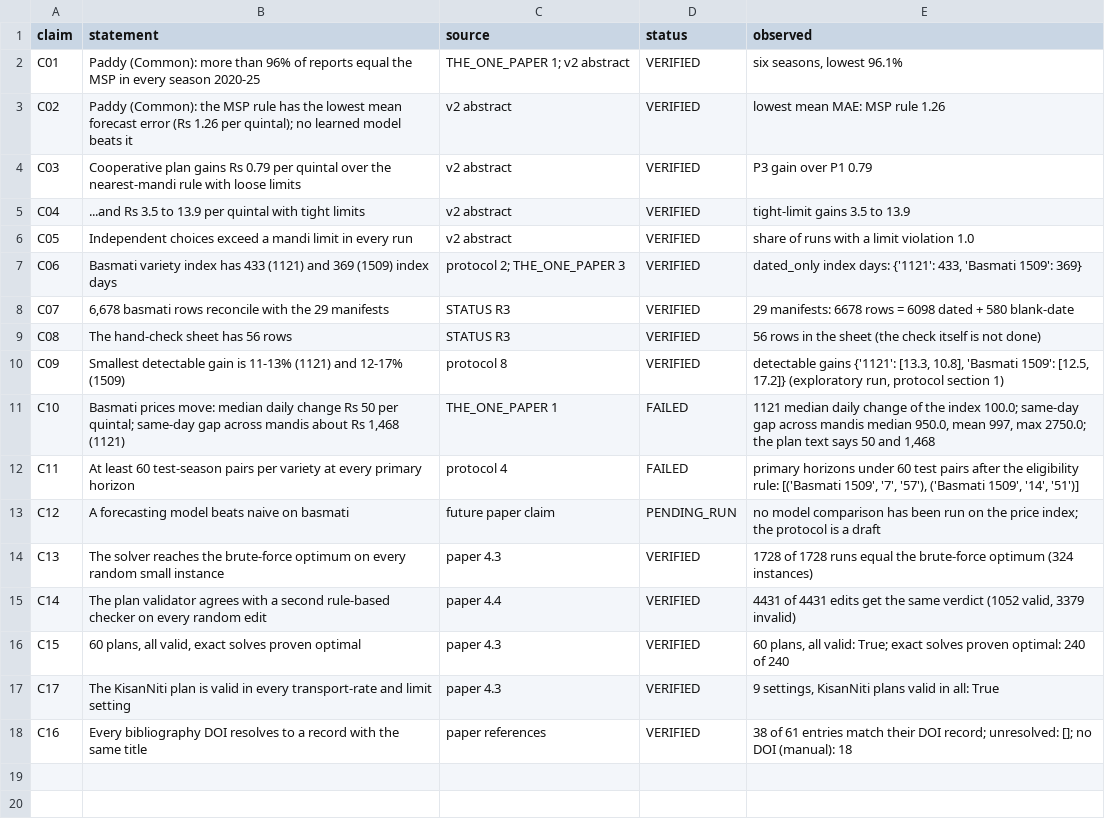
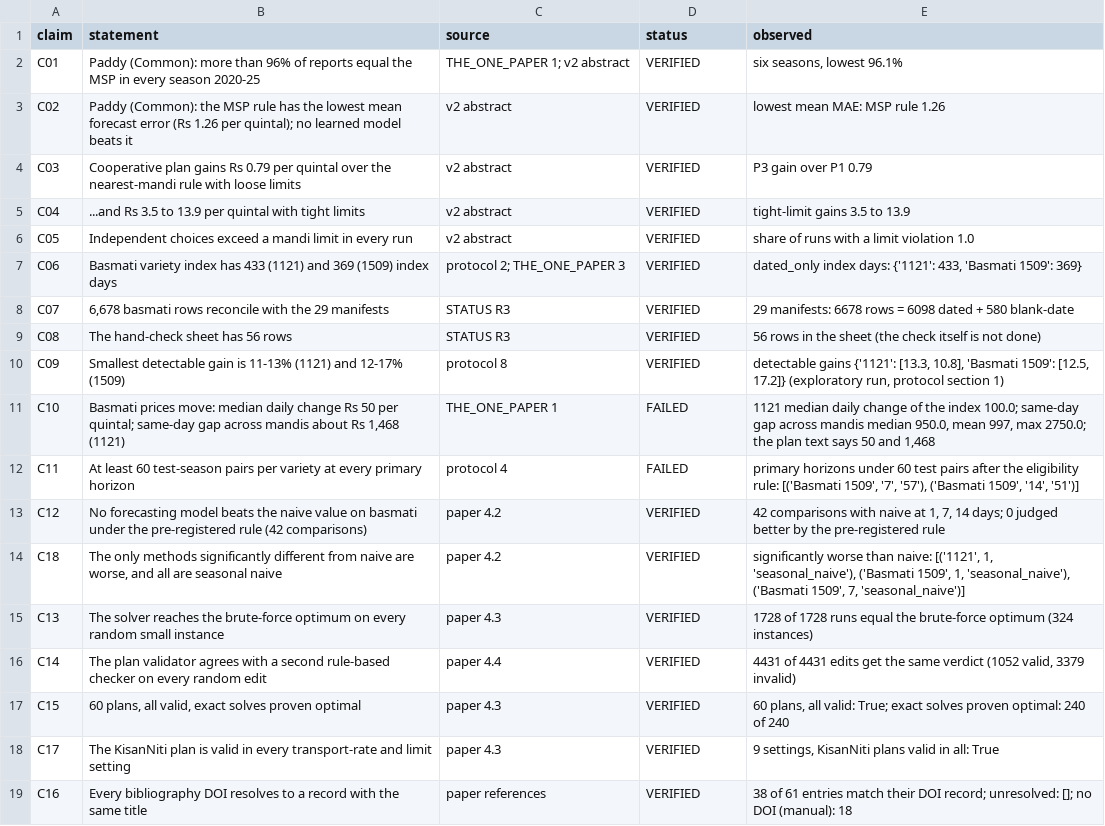
Before and after one commit to Arijit2772-dev/kisaniti_research_paper, a CSV file: paper/claims_status.csv, drawn as a sheet.

```diff
--- a/paper/claims_status.csv
+++ b/paper/claims_status.csv
@@ -12,3 +12,4 @@ C10,"Basmati prices move: median daily change Rs 50 per quintal; same-day gap ac
 C11,At least 60 test-season pairs per variety at every primary horizon,protocol 4,FAILED,"primary horizons under 60 test pairs after the eligibility rule: [('Basmati 1509', '7', '57'), ('Basmati 1509', '14', '51')]"
-C12,A forecasting model beats naive on basmati,future paper claim,PENDING_RUN,no model comparison has been run on the price index; the protocol is a draft
+C12,No forecasting model beats the naive value on basmati under the pre-registered rule (42 comparisons),paper 4.2,VERIFIED,"42 comparisons with naive at 1, 7, 14 days; 0 judged better by the pre-registered rule"
+C18,"The only methods significantly different from naive are worse, and all are seasonal naive",paper 4.2,VERIFIED,"significantly worse than naive: [('1121', 1, 'seasonal_naive'), ('Basmati 1509', 1, 'seasonal_naive'), ('Basmati 1509', 7, 'seasonal_naive')]"
 C13,The solver reaches the brute-force optimum on every random small instance,paper 4.3,VERIFIED,1728 of 1728 runs equal the brute-force optimum (324 instances)
```
Also changed, not shown: 6 other files.
